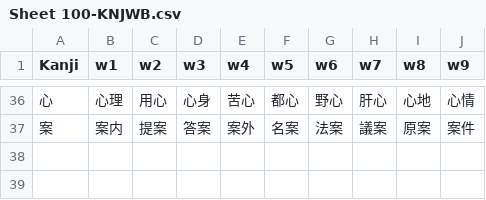
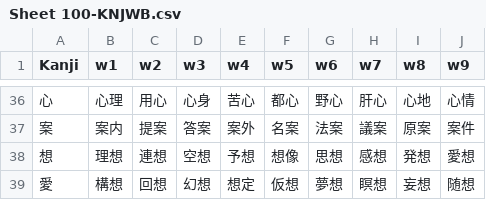
Before and after one commit to rexesian/nihongo, a CSV file: docs/rdata/Sheet 100-KNJWB.csv, drawn as a sheet; only a part is shown, gaps mark what is left out.

```diff
--- a/docs/rdata/Sheet 100-KNJWB.csv
+++ b/docs/rdata/Sheet 100-KNJWB.csv
@@ -37 +37,3 @@ Kanji,w1,w2,w3,w4,w5,w6,w7,w8,w9
 案,案内,提案,答案,案外,名案,法案,議案,原案,案件
+想,理想,連想,空想,予想,想像,思想,感想,発想,愛想
+愛,構想,回想,幻想,想定,仮想,夢想,瞑想,妄想,随想
```
Also changed, not shown: docs/rdata/Sheet 114-WBKNJ2.csv, docs/rdata/Sheet 119-WBLWW.csv, 8 other files.
